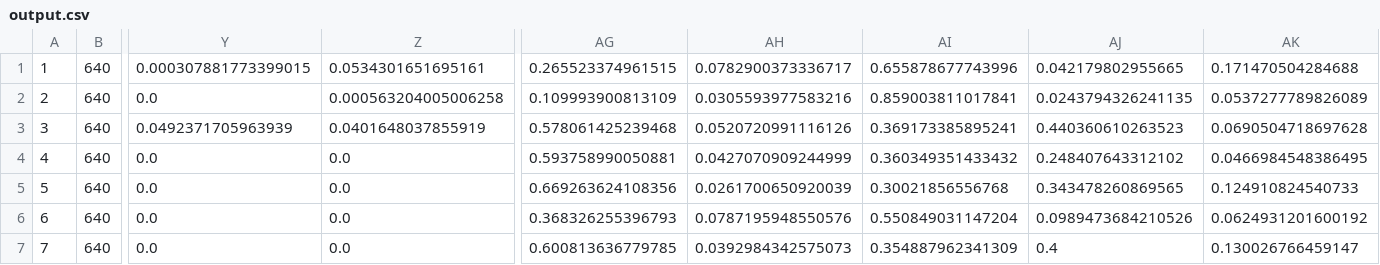
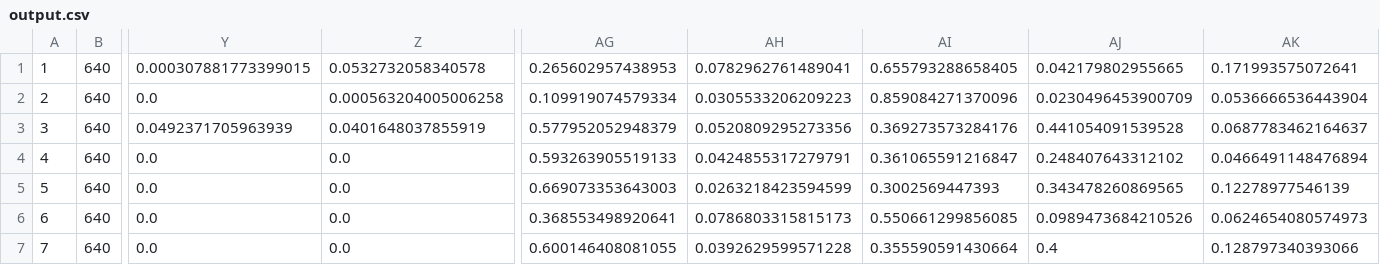
Before and after one commit to pcpmartins/video-quality-assessment, a CSV file: video-assessment/bin/data/output/output.csv, drawn as a sheet; only a part is shown, gaps mark what is left out; the diff covers the shown part only; the diff names each change by its address in the sheet, - before the commit and + after, or states it on an @@ line.

```diff
--- a/video-assessment/bin/data/output/output.csv
+++ b/video-assessment/bin/data/output/output.csv
-Z1: 0.0534301651695161
+Z1: 0.0532732058340578
-AG1: 0.265523374961515
+AG1: 0.265602957438953
-AH1: 0.0782900373336717
+AH1: 0.0782962761489041
-AI1: 0.655878677743996
+AI1: 0.655793288658405
-AK1: 0.171470504284688
+AK1: 0.171993575072641
-AG2: 0.109993900813109
+AG2: 0.109919074579334
-AH2: 0.0305593977583216
+AH2: 0.0305533206209223
-AI2: 0.859003811017841
+AI2: 0.859084271370096
-AJ2: 0.0243794326241135
+AJ2: 0.0230496453900709
-AK2: 0.0537277789826089
+AK2: 0.0536666536443904
-AG3: 0.578061425239468
+AG3: 0.577952052948379
-AH3: 0.0520720991116126
+AH3: 0.0520809295273356
-AI3: 0.369173385895241
+AI3: 0.369273573284176
-AJ3: 0.440360610263523
+AJ3: 0.441054091539528
-AK3: 0.0690504718697628
+AK3: 0.0687783462164637
-AG4: 0.593758990050881
+AG4: 0.593263905519133
-AH4: 0.0427070909244999
+AH4: 0.0424855317279791
-AI4: 0.360349351433432
+AI4: 0.361065591216847
-AK4: 0.0466984548386495
+AK4: 0.0466491148476894
-AG5: 0.669263624108356
+AG5: 0.669073353643003
-AH5: 0.0261700650920039
+AH5: 0.0263218423594599
-AI5: 0.30021856556768
+AI5: 0.3002569447393
-AK5: 0.124910824540733
+AK5: 0.12278977546139
-AG6: 0.368326255396793
+AG6: 0.368553498920641
-AH6: 0.0787195948550576
+AH6: 0.0786803315815173
-AI6: 0.550849031147204
+AI6: 0.550661299856085
-AK6: 0.0624931201600192
+AK6: 0.0624654080574973
-AG7: 0.600813636779785
+AG7: 0.600146408081055
-AH7: 0.0392984342575073
+AH7: 0.0392629599571228
-AI7: 0.354887962341309
+AI7: 0.355590591430664
-AK7: 0.130026766459147
+AK7: 0.128797340393066
```
Also changed, not shown: 13 edited cells elsewhere in this file, 16 other files.
